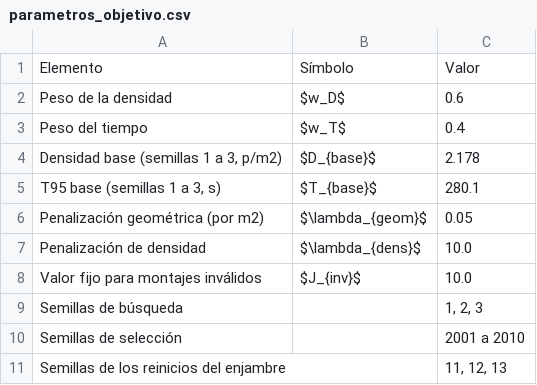
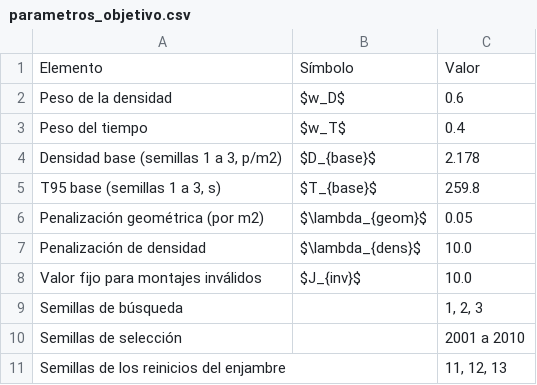
Before and after one commit to MEN-GUE/proyecto2-m-s, a CSV file: results/tables/parametros_objetivo.csv, drawn as a sheet.

```diff
--- a/results/tables/parametros_objetivo.csv
+++ b/results/tables/parametros_objetivo.csv
@@ -4,3 +4,3 @@ Peso del tiempo,$w_T$,0.4
 "Densidad base (semillas 1 a 3, p/m2)",$D_{base}$,2.178
-"T95 base (semillas 1 a 3, s)",$T_{base}$,280.1
+"T95 base (semillas 1 a 3, s)",$T_{base}$,259.8
 Penalización geométrica (por m2),$\lambda_{geom}$,0.05
```
Also changed, not shown: results/tables/parametros_modelo.csv, results/tables/pso_reinicios.csv, 36 other files.
